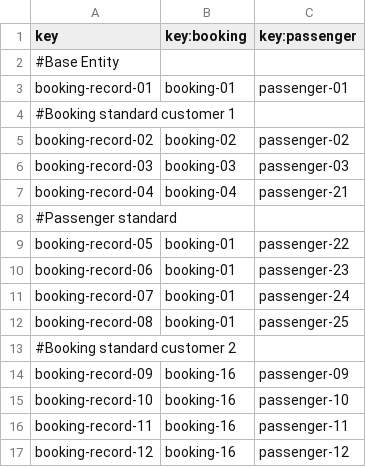
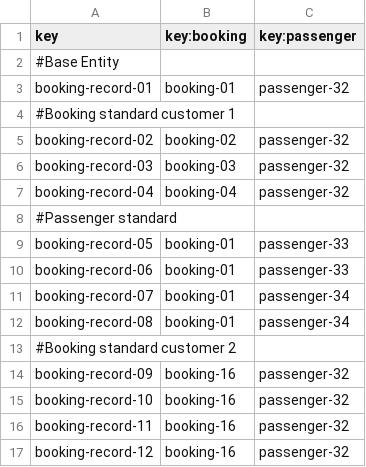
Before and after one commit to DP2-C1-055/Acme-ANS-C2, a CSV file: src/main/resources/WEB-INF/data/sample-02/booking-record.csv, drawn as a sheet.

```diff
--- a/src/main/resources/WEB-INF/data/sample-02/booking-record.csv
+++ b/src/main/resources/WEB-INF/data/sample-02/booking-record.csv
@@ -2,16 +2,16 @@ key,key:booking,key:passenger
 #Base Entity
-booking-record-01,booking-01,passenger-01
+booking-record-01,booking-01,passenger-32
 #Booking standard customer 1
-booking-record-02,booking-02,passenger-02
-booking-record-03,booking-03,passenger-03
-booking-record-04,booking-04,passenger-21
+booking-record-02,booking-02,passenger-32
+booking-record-03,booking-03,passenger-32
+booking-record-04,booking-04,passenger-32
 #Passenger standard
-booking-record-05,booking-01,passenger-22
-booking-record-06,booking-01,passenger-23
-booking-record-07,booking-01,passenger-24
-booking-record-08,booking-01,passenger-25
+booking-record-05,booking-01,passenger-33
+booking-record-06,booking-01,passenger-33
+booking-record-07,booking-01,passenger-34
+booking-record-08,booking-01,passenger-34
 #Booking standard customer 2
-booking-record-09,booking-16,passenger-09
-booking-record-10,booking-16,passenger-10
-booking-record-11,booking-16,passenger-11
-booking-record-12,booking-16,passenger-12
+booking-record-09,booking-16,passenger-32
+booking-record-10,booking-16,passenger-32
+booking-record-11,booking-16,passenger-32
+booking-record-12,booking-16,passenger-32
```
Also changed, not shown: src/main/resources/WEB-INF/data/sample-02/booking.csv, src/main/resources/WEB-INF/data/sample-02/flight.csv, 36 other files.
